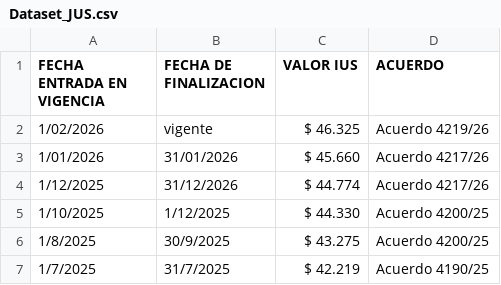
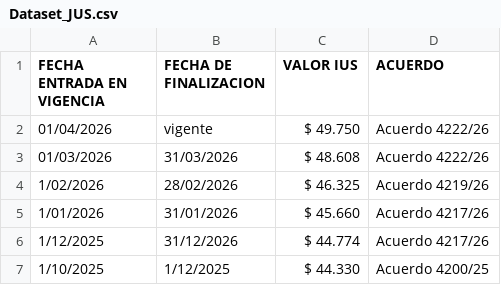
Before and after one commit to tribunaldeltrabajo/sistema_tribunal, a CSV file: data/Dataset_JUS.csv, drawn as a sheet; only a part is shown; the shorter side is filled out with more unchanged rows.

```diff
--- a/data/Dataset_JUS.csv
+++ b/data/Dataset_JUS.csv
@@ -1,3 +1,5 @@
 FECHA ENTRADA EN VIGENCIA ,FECHA DE FINALIZACION ,VALOR IUS,ACUERDO
-1/02/2026,vigente,$ 46.325,Acuerdo 4219/26
+01/04/2026,vigente,$ 49.750,Acuerdo 4222/26
+01/03/2026,31/03/2026,$ 48.608,Acuerdo 4222/26
+1/02/2026,28/02/2026,$ 46.325,Acuerdo 4219/26
 1/01/2026,31/01/2026,$ 45.660,Acuerdo 4217/26
```
Also changed, not shown: data/dataset_ipc.csv, data/dataset_pisos.csv, 1 other file.
